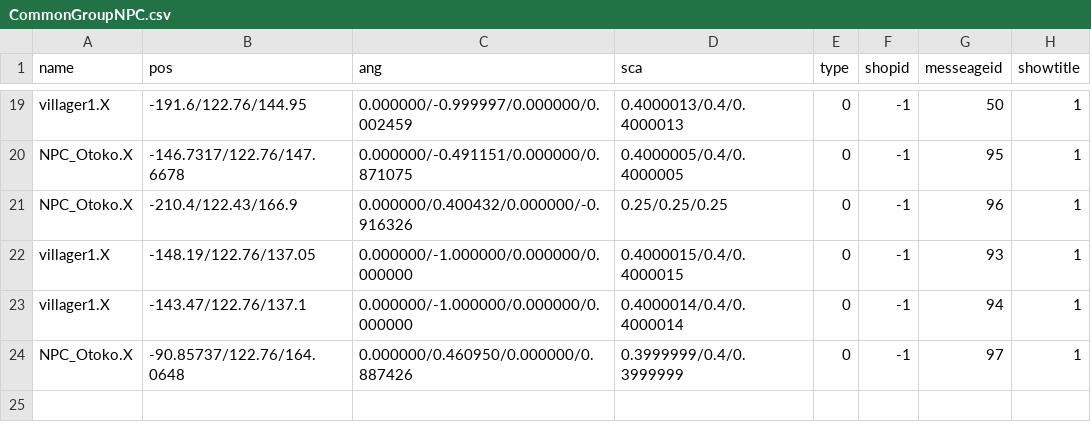
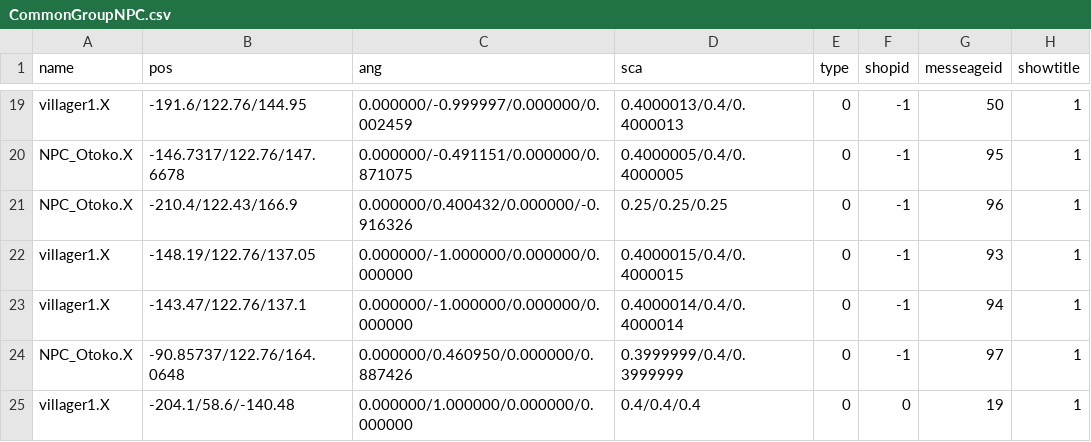
Before and after one commit to kbc15gc/game, a CSV file: game/Decide/Decide/Asset/Data/GroupData/CommonGroupNPC.csv, drawn as a sheet; only a part is shown, gaps mark what is left out.

```diff
--- a/game/Decide/Decide/Asset/Data/GroupData/CommonGroupNPC.csv
+++ b/game/Decide/Decide/Asset/Data/GroupData/CommonGroupNPC.csv
@@ -24 +24,2 @@ villager1.X,-143.47/122.76/137.1,0.000000/-1.000000/0.000000/0.000000,0.4000014/
 NPC_Otoko.X,-90.85737/122.76/164.0648,0.000000/0.460950/0.000000/0.887426,0.3999999/0.4/0.3999999,0,-1,97,1
+villager1.X,-204.1/58.6/-140.48,0.000000/1.000000/0.000000/0.000000,0.4/0.4/0.4,0,0,19,1
```
Also changed, not shown: game/Decide/Decide/Asset/Data/GroupData/CommonGroupObj.csv, game/Decide/Decide/Asset/Data/ItemData/ArmorData.csv, 19 other files.
